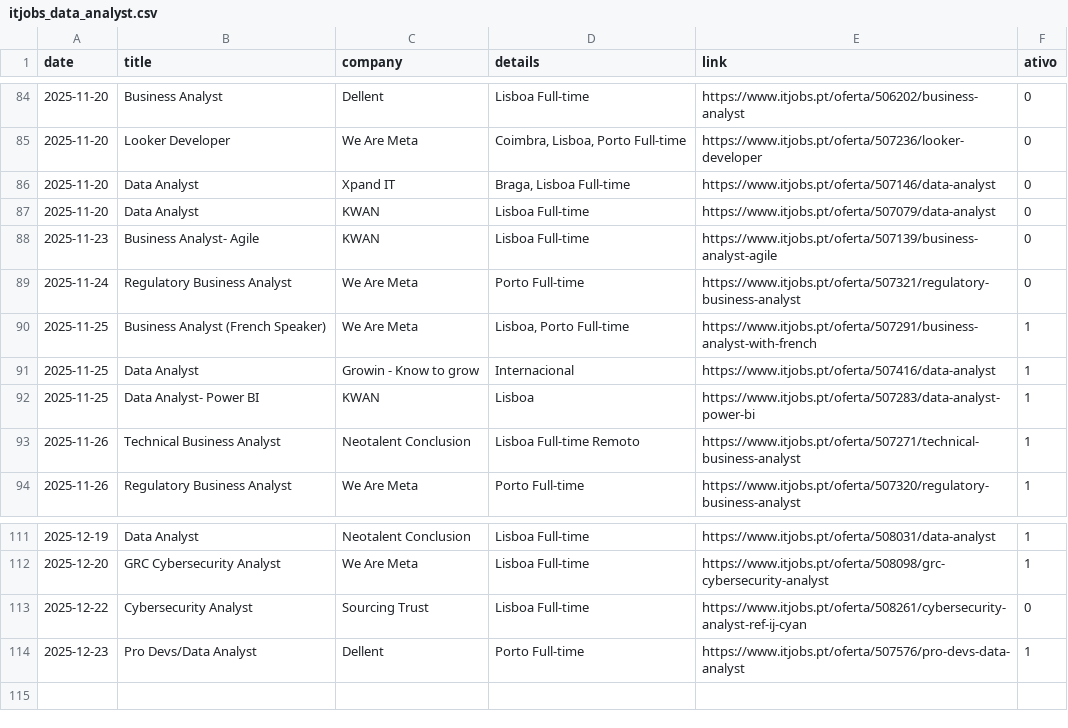
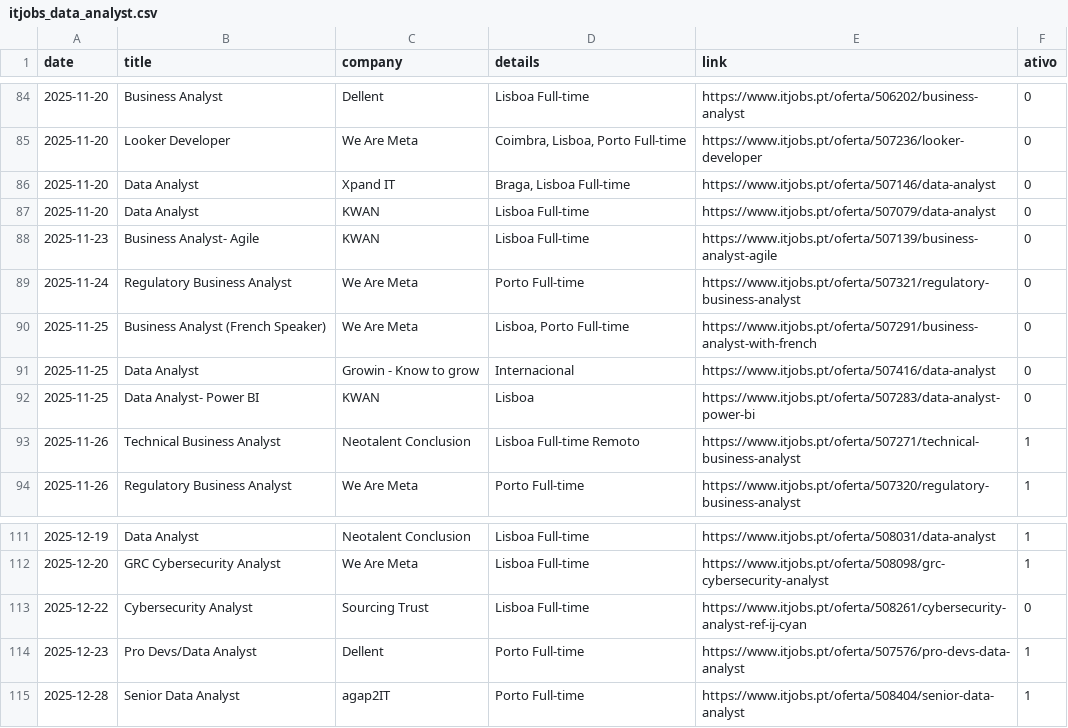
Before and after one commit to E-man85/itjobs-data-automation, a CSV file: itjobs_data_analyst.csv, drawn as a sheet; only a part is shown, gaps mark what is left out.

```diff
--- a/itjobs_data_analyst.csv
+++ b/itjobs_data_analyst.csv
@@ -89,5 +89,5 @@
 2025-11-24,Regulatory Business Analyst,We Are Meta,Porto Full-time,https://www.itjobs.pt/oferta/507321/regulatory-business-analyst,0
-2025-11-25,Business Analyst (French Speaker),We Are Meta,"Lisboa, Porto Full-time",https://www.itjobs.pt/oferta/507291/business-analyst-with-french,1
-2025-11-25,Data Analyst,Growin - Know to grow,Internacional,https://www.itjobs.pt/oferta/507416/data-analyst,1
-2025-11-25,Data Analyst- Power BI,KWAN,Lisboa,https://www.itjobs.pt/oferta/507283/data-analyst-power-bi,1
+2025-11-25,Business Analyst (French Speaker),We Are Meta,"Lisboa, Porto Full-time",https://www.itjobs.pt/oferta/507291/business-analyst-with-french,0
+2025-11-25,Data Analyst,Growin - Know to grow,Internacional,https://www.itjobs.pt/oferta/507416/data-analyst,0
+2025-11-25,Data Analyst- Power BI,KWAN,Lisboa,https://www.itjobs.pt/oferta/507283/data-analyst-power-bi,0
 2025-11-26,Technical Business Analyst,Neotalent Conclusion,Lisboa Full-time Remoto,https://www.itjobs.pt/oferta/507271/technical-business-analyst,1
@@ -114 +114,2 @@
 2025-12-23,Pro Devs/Data Analyst,Dellent,Porto Full-time,https://www.itjobs.pt/oferta/507576/pro-devs-data-analyst,1
+2025-12-28,Senior Data Analyst,agap2IT,Porto Full-time,https://www.itjobs.pt/oferta/508404/senior-data-analyst,1
```
